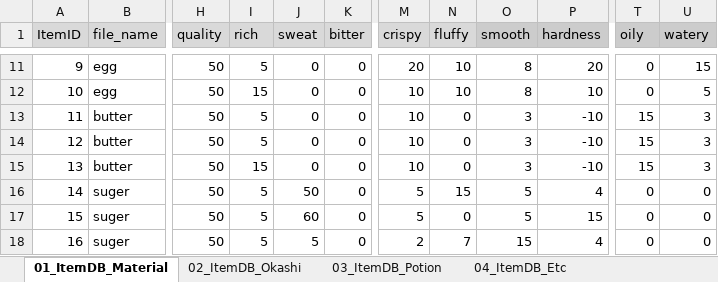
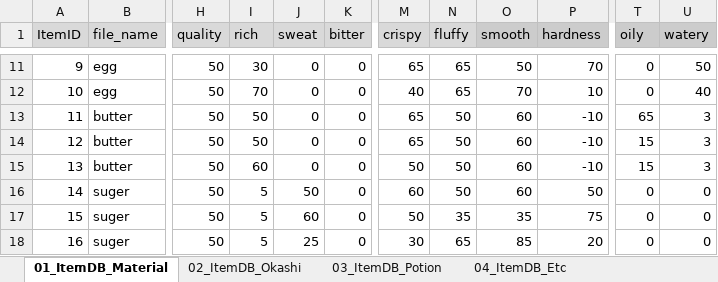
Before and after one commit to matoarita/Okashi_Atlier2, an Excel workbook: Assets/Excel_Data/Entity_ItemDataBase.xlsx, sheet 01_ItemDB_Material, drawn as a sheet; only a part is shown, gaps mark what is left out; values as stored, in another font and other column widths than the file's, no borders; the diff covers the shown part only; the diff names each change by its address in the sheet, - before the commit and + after, or states it on an @@ line.

```diff
--- a/Assets/Excel_Data/Entity_ItemDataBase.xlsx (sheet 01_ItemDB_Material)
+++ b/Assets/Excel_Data/Entity_ItemDataBase.xlsx (sheet 01_ItemDB_Material)
-I11 (rich): 5
+I11 (rich): 30
-M11 (crispy): 20
+M11 (crispy): 65
-N11:N12 (fluffy): 10
+N11:N12 (fluffy): 65
-O11 (smooth): 8
+O11 (smooth): 50
-P11 (hardness): 20
+P11 (hardness): 70
-U11 (watery): 15
+U11 (watery): 50
-I12 (rich): 15
+I12 (rich): 70
-M12 (crispy): 10
+M12 (crispy): 40
-O12 (smooth): 8
+O12 (smooth): 70
-U12 (watery): 5
+U12 (watery): 40
-I13:I14 (rich): 5
+I13:I14 (rich): 50
-M13:M14 (crispy): 10
+M13:M14 (crispy): 65
-N13:N15 (fluffy): 0
+N13:N15 (fluffy): 50
-O13:O15 (smooth): 3
+O13:O15 (smooth): 60
-T13 (oily): 15
+T13 (oily): 65
-I15 (rich): 15
+I15 (rich): 60
-M15 (crispy): 10
+M15 (crispy): 50
-M16 (crispy): 5
+M16 (crispy): 60
-N16 (fluffy): 15
+N16 (fluffy): 50
-O16 (smooth): 5
+O16 (smooth): 60
-P16 (hardness): 4
+P16 (hardness): 50
-M17 (crispy): 5
+M17 (crispy): 50
-N17 (fluffy): 0
+N17 (fluffy): 35
-O17 (smooth): 5
+O17 (smooth): 35
-P17 (hardness): 15
+P17 (hardness): 75
-J18 (sweat): 5
+J18 (sweat): 25
-M18 (crispy): 2
+M18 (crispy): 30
-N18 (fluffy): 7
+N18 (fluffy): 65
-O18 (smooth): 15
+O18 (smooth): 85
-P18 (hardness): 4
+P18 (hardness): 20
```
Also changed, not shown: 255 edited cells elsewhere in this sheet, Assets/Excel_Data/Entity_compoItemDataBase.xlsx, 7 other files.
